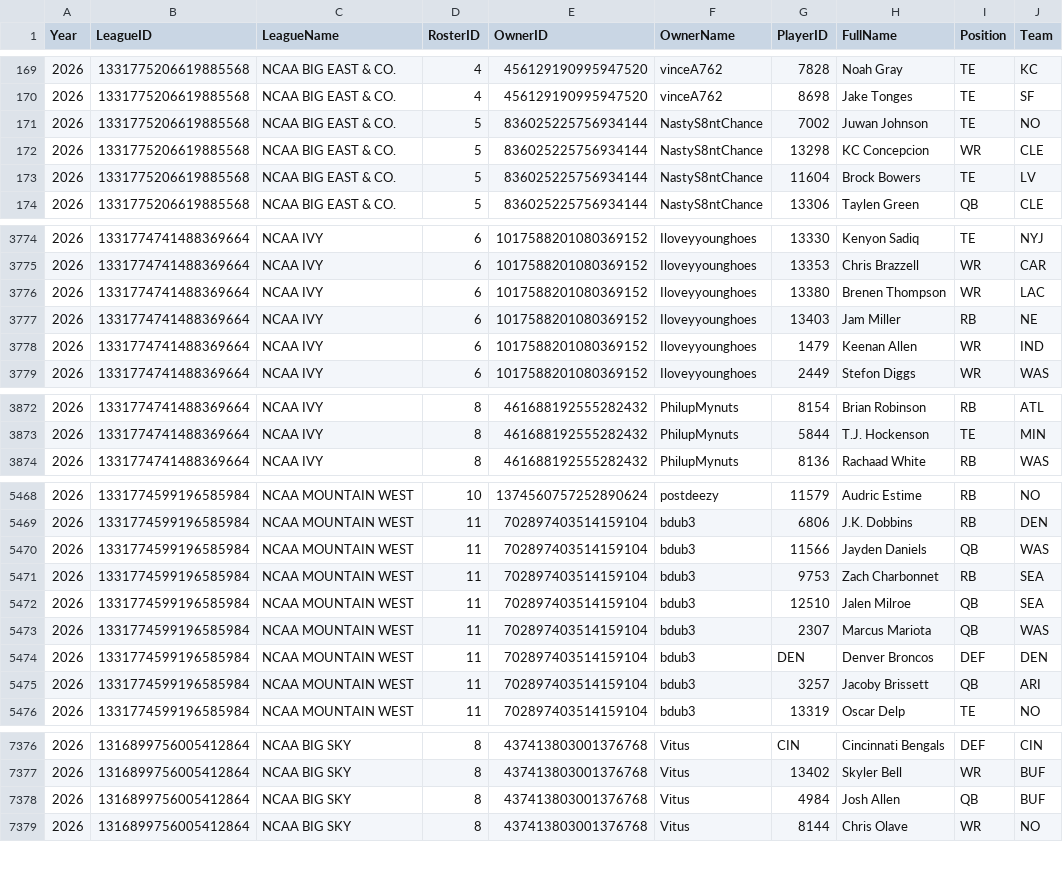
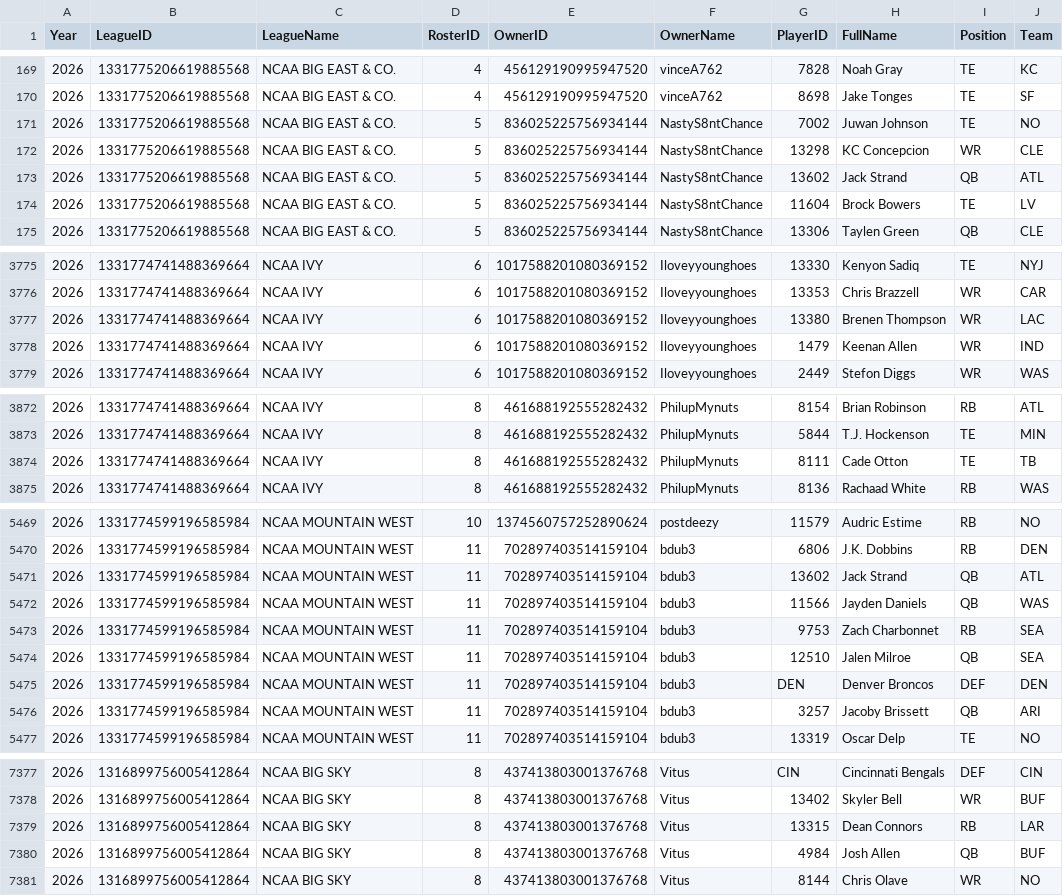
Before and after one commit to wrightc214-PBI/NCAA180-Sleeper, a CSV file: data/Rosters_Current.csv, drawn as a sheet; only a part is shown, gaps mark what is left out; removed rows and columns are numbered as before the commit, all else as after; the diff covers the shown part only; the diff names each change by its address in the sheet, - before the commit and + after, or states it on an @@ line.

```diff
--- a/data/Rosters_Current.csv
+++ b/data/Rosters_Current.csv
+row 173: 2026 | 1331775206619885568 | NCAA BIG EAST & CO. | 5 | 836025225756934144 | NastyS8ntChance | 13602 | Jack Strand | QB | ATL
-row 3777: 2026 | 1331774741488369664 | NCAA IVY | 6 | 1017588201080369152 | Iloveyyounghoes | 13403 | Jam Miller | RB | NE
+row 3874: 2026 | 1331774741488369664 | NCAA IVY | 8 | 461688192555282432 | PhilupMynuts | 8111 | Cade Otton | TE | TB
+row 5471: 2026 | 1331774599196585984 | NCAA MOUNTAIN WEST | 11 | 702897403514159104 | bdub3 | 13602 | Jack Strand | QB | ATL
-row 5473: 2026 | 1331774599196585984 | NCAA MOUNTAIN WEST | 11 | 702897403514159104 | bdub3 | 2307 | Marcus Mariota | QB | WAS
+row 7379: 2026 | 1316899756005412864 | NCAA BIG SKY | 8 | 437413803001376768 | Vitus | 13315 | Dean Connors | RB | LAR
```
Also changed, not shown: 1 added row and 3 removed rows elsewhere in this file, data/Players.csv, 3 other files.
